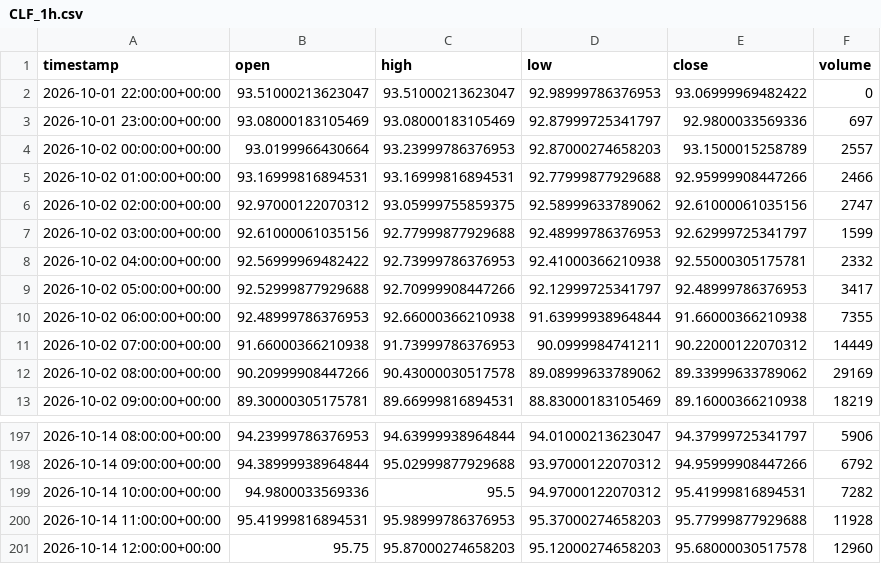
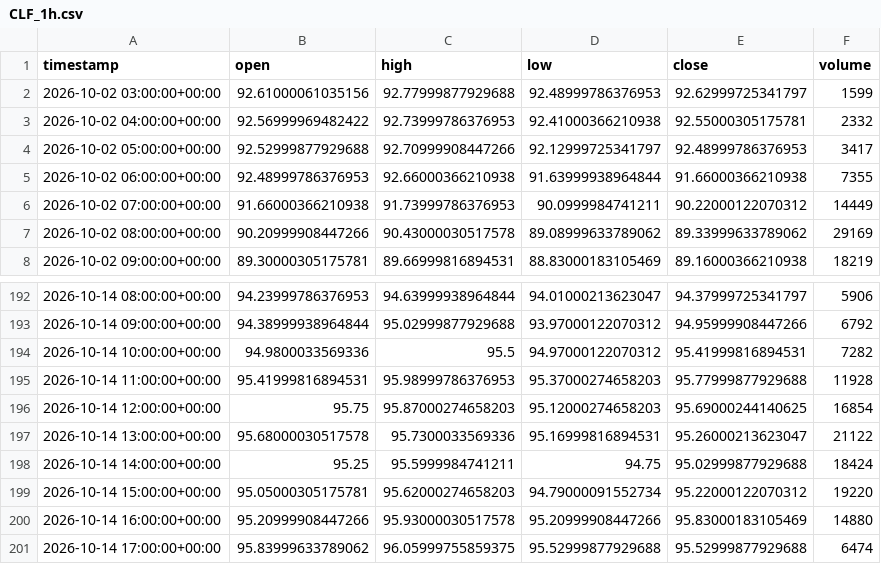
Before and after one commit to maraky122/mesa-brooks, a CSV file: data/ohlc/CLF_1h.csv, drawn as a sheet; only a part is shown, gaps mark what is left out.

```diff
--- a/data/ohlc/CLF_1h.csv
+++ b/data/ohlc/CLF_1h.csv
@@ -1,7 +1,2 @@
 timestamp,open,high,low,close,volume
-2026-10-01 22:00:00+00:00,93.51000213623047,93.51000213623047,92.98999786376953,93.06999969482422,0
-2026-10-01 23:00:00+00:00,93.08000183105469,93.08000183105469,92.87999725341797,92.9800033569336,697
-2026-10-02 00:00:00+00:00,93.0199966430664,93.23999786376953,92.87000274658203,93.1500015258789,2557
-2026-10-02 01:00:00+00:00,93.16999816894531,93.16999816894531,92.77999877929688,92.95999908447266,2466
-2026-10-02 02:00:00+00:00,92.97000122070312,93.05999755859375,92.58999633789062,92.61000061035156,2747
 2026-10-02 03:00:00+00:00,92.61000061035156,92.77999877929688,92.48999786376953,92.62999725341797,1599
@@ -200,2 +195,7 @@ timestamp,open,high,low,close,volume
 2026-10-14 11:00:00+00:00,95.41999816894531,95.98999786376953,95.37000274658203,95.77999877929688,11928
-2026-10-14 12:00:00+00:00,95.75,95.87000274658203,95.12000274658203,95.68000030517578,12960
+2026-10-14 12:00:00+00:00,95.75,95.87000274658203,95.12000274658203,95.69000244140625,16854
+2026-10-14 13:00:00+00:00,95.68000030517578,95.7300033569336,95.16999816894531,95.26000213623047,21122
+2026-10-14 14:00:00+00:00,95.25,95.5999984741211,94.75,95.02999877929688,18424
+2026-10-14 15:00:00+00:00,95.05000305175781,95.62000274658203,94.79000091552734,95.22000122070312,19220
+2026-10-14 16:00:00+00:00,95.20999908447266,95.93000030517578,95.20999908447266,95.83000183105469,14880
+2026-10-14 17:00:00+00:00,95.83999633789062,96.05999755859375,95.52999877929688,95.52999877929688,6474
```
Also changed, not shown: data/ohlc/GCF_4h.csv, data/ohlc/NVDA_1d.csv, 26 other files.
